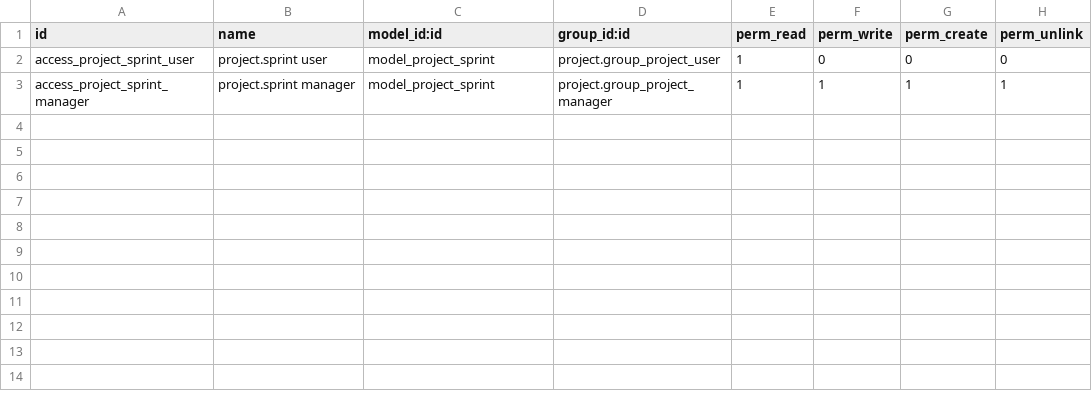
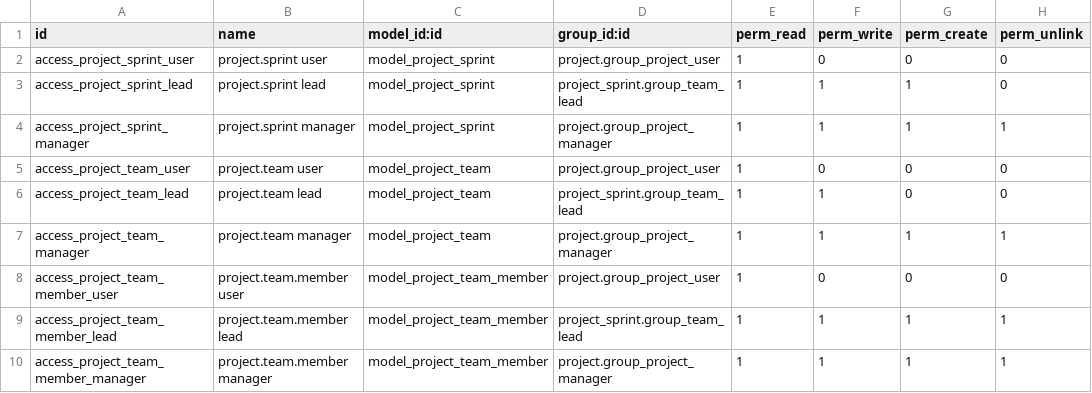
Before and after one commit to agvelez07/odoo-sprint, a CSV file: addons/project_sprint/security/ir.model.access.csv, drawn as a sheet; the diff names each change by its address in the sheet, - before the commit and + after, or states it on an @@ line.

```diff
--- a/addons/project_sprint/security/ir.model.access.csv
+++ b/addons/project_sprint/security/ir.model.access.csv
+row 3: access_project_sprint_lead | project.sprint lead | model_project_sprint | project_sprint.group_team_lead | 1 | 1 | 1 | 0
+row 5: access_project_team_user | project.team user | model_project_team | project.group_project_user | 1 | 0 | 0 | 0
+row 6: access_project_team_lead | project.team lead | model_project_team | project_sprint.group_team_lead | 1 | 1 | 0 | 0
+row 7: access_project_team_manager | project.team manager | model_project_team | project.group_project_manager | 1 | 1 | 1 | 1
+row 8: access_project_team_member_user | project.team.member user | model_project_team_member | project.group_project_user | 1 | 0 | 0 | 0
+row 9: access_project_team_member_lead | project.team.member lead | model_project_team_member | project_sprint.group_team_lead | 1 | 1 | 1 | 1
+row 10: access_project_team_member_manager | project.team.member manager | model_project_team_member | project.group_project_manager | 1 | 1 | 1 | 1
```
Also changed, not shown: 9 other files.
